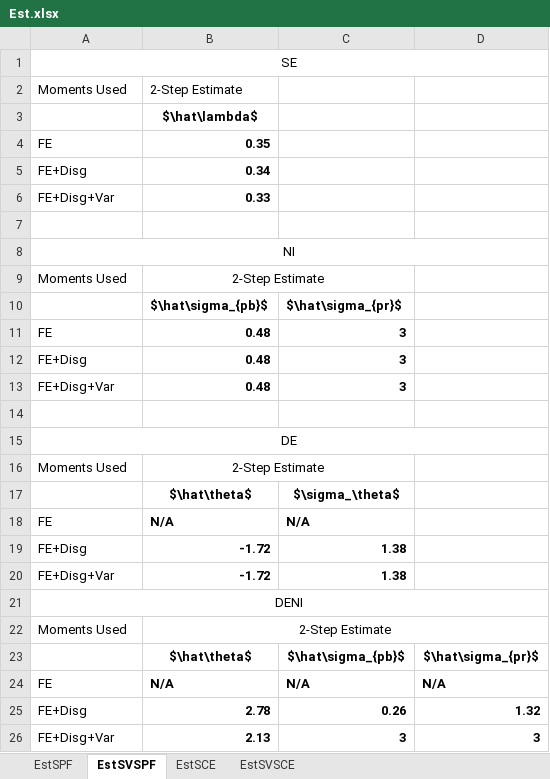
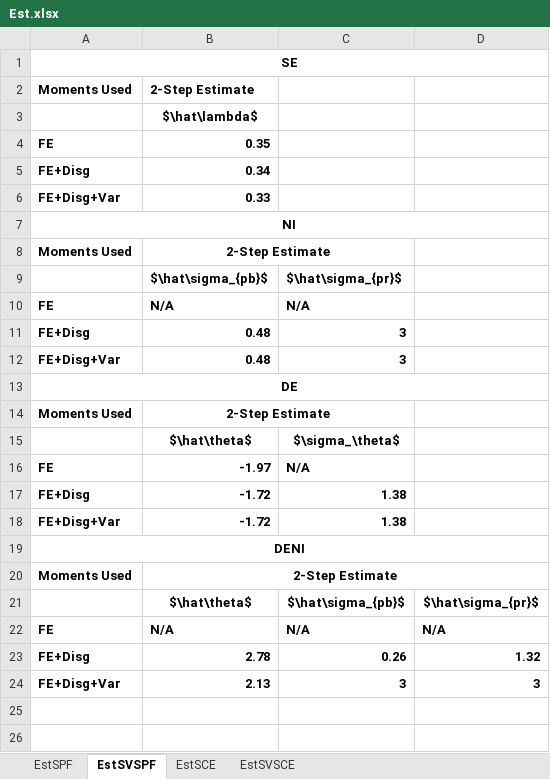
Before and after one commit to iworld1991/InfVar, an Excel workbook: tables/Est.xlsx, sheet EstSVSPF, drawn as a sheet; values as stored, in another font and other column widths than the file's, no borders; removed rows and columns are numbered as before the commit, all else as after; the diff names each change by its address in the sheet, - before the commit and + after, or states it on an @@ line.

```diff
--- a/tables/Est.xlsx (sheet EstSVSPF)
+++ b/tables/Est.xlsx (sheet EstSVSPF)
-A1 bold: off
+A1 bold: on
-A2:B2 bold: off
+A2:B2 bold: on
-A4:A6 bold: off
+A4:A6 bold: on
-row 7: (empty)
-A7 bold: off
+A7 bold: on
-A8:B8 bold: off
+A8:B8 bold: on
-A10:A12 bold: off
+A10:A12 bold: on
-B10: 0.48
+B10: N/A
-C10: 3
+C10: N/A
-row 14: (empty)
-A13 bold: off
+A13 bold: on
-A14:B14 bold: off
+A14:B14 bold: on
-A16:A19 bold: off
+A16:A19 bold: on
-B16: N/A
+B16: -1.97
-A20:B20 bold: off
+A20:B20 bold: on
-A22:A24 bold: off
+A22:A24 bold: on
```
Also changed, not shown: sheet EstSPF, sheet EstSCE, sheet EstSVSCE, workingfolder/python/tables/data_moments.xlsx, workingfolder/python/tables/sce_joint_est_moments.xlsx, 31 other files.
